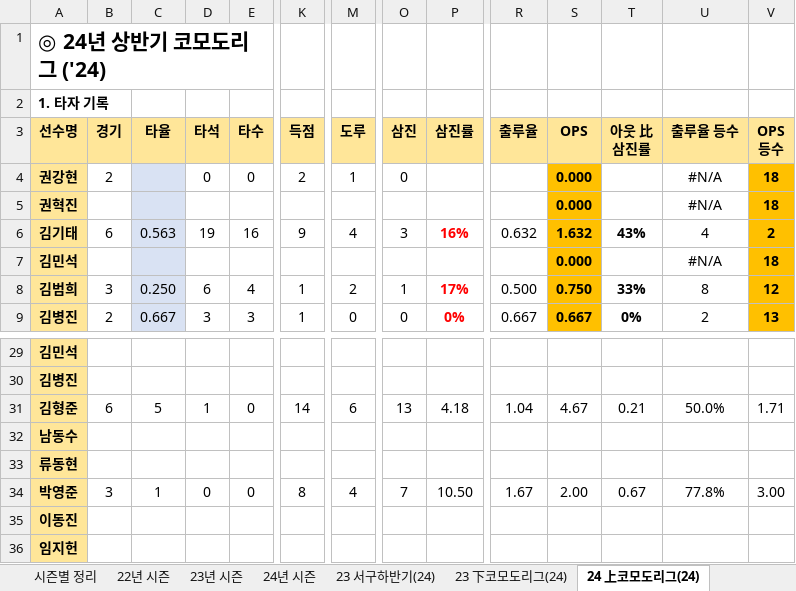
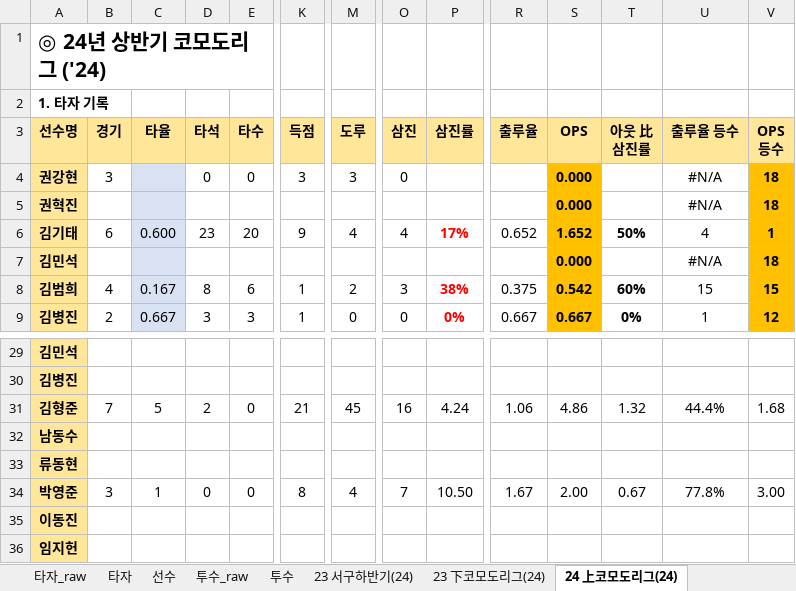
Before and after one commit to akffhaos95/rascal_photo_card, an Excel workbook: public/rascal_data.xlsx, sheet 24 上코모도리그(24), drawn as a sheet; only a part is shown, gaps mark what is left out; values as stored, in another font and other column widths than the file's, no borders; charts and pictures not drawn; removed rows and columns are numbered as before the commit, all else as after; rows hold the shown columns only; the diff covers the shown part only; the diff names each change by its address in the sheet, - before the commit and + after, or states it on an @@ line.

```diff
--- a/public/rascal_data.xlsx (sheet 24 上코모도리그(24))
+++ b/public/rascal_data.xlsx (sheet 24 上코모도리그(24))
-B4 (경기): 2
+B4 (경기): 3
-K4 (득점): 2
+K4 (득점): 3
-M4 (도루): 1
+M4 (도루): 3
-C6 (타율): 0.563
+C6 (타율): 0.600
-D6 (타석): 19
+D6 (타석): 23
-E6 (타수): 16
+E6 (타수): 20
-O6 (삼진): 3
+O6 (삼진): 4
-P6 (삼진률): 16%
+P6 (삼진률): 17%
-R6 (출루율): 0.632
+R6 (출루율): 0.652
-S6 (OPS): 1.632
+S6 (OPS): 1.652
-T6 (아웃 比 삼진률): 43%
+T6 (아웃 比 삼진률): 50%
-V6 (OPS 등수): 2
+V6 (OPS 등수): 1
-B8 (경기): 3
+B8 (경기): 4
-C8 (타율): 0.250
+C8 (타율): 0.167
-D8 (타석): 6
+D8 (타석): 8
-E8 (타수): 4
+E8 (타수): 6
-O8 (삼진): 1
+O8 (삼진): 3
-P8 (삼진률): 17%
+P8 (삼진률): 38%
-R8 (출루율): 0.500
+R8 (출루율): 0.375
-S8 (OPS): 0.750
+S8 (OPS): 0.542
-T8 (아웃 比 삼진률): 33%
+T8 (아웃 比 삼진률): 60%
-U8 (출루율 등수): 8
+U8 (출루율 등수): 15
-V8 (OPS 등수): 12
+V8 (OPS 등수): 15
-U9 (출루율 등수): 2
+U9 (출루율 등수): 1
-V9 (OPS 등수): 13
+V9 (OPS 등수): 12
-row 31: 김형준 | 6 | 5 | 1 | 0 | 14 | 6 | 13 | 4.18 | 1.04 | 4.67 | 0.21 | 50.0% | 1.71
+row 31: 김형준 | 7 | 5 | 2 | 0 | 21 | 45 | 16 | 4.24 | 1.06 | 4.86 | 1.32 | 44.4% | 1.68
```
Also changed, not shown: 1 added row, 1 removed row and 133 edited cells elsewhere in this sheet, sheet 통산 성적(~24), sheet 24년 시즌, sheet 타자_raw, sheet 투수_raw, sheet 타자, sheet 투수, 2 more sheets, other sheet tabs, formulas that keep their value, charts or pictures.
